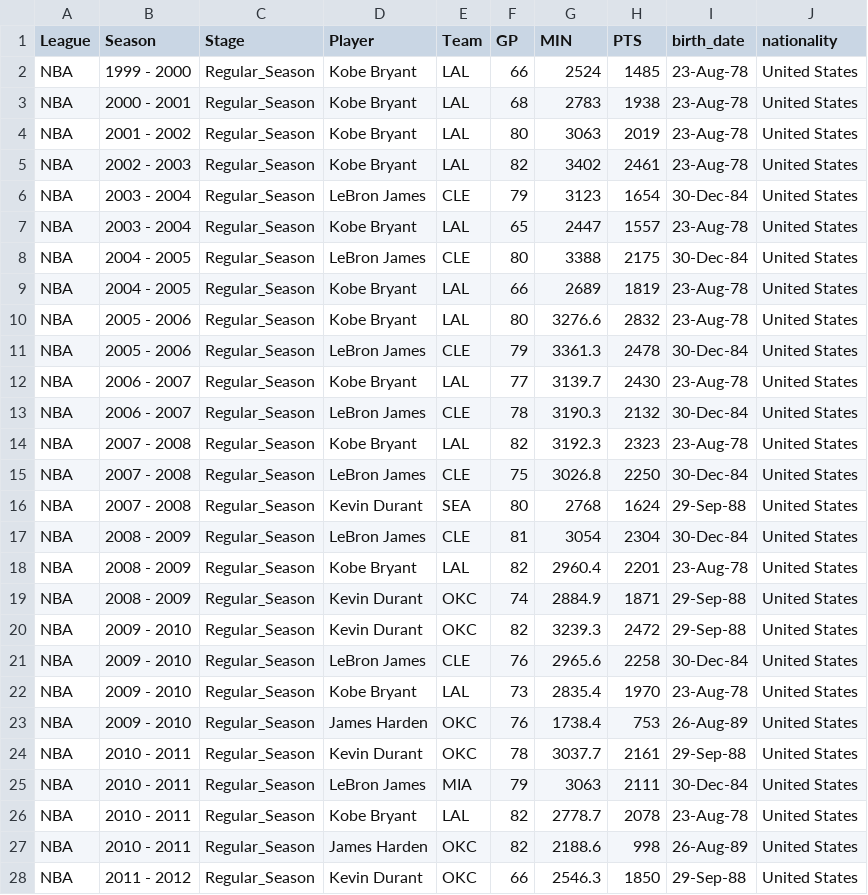
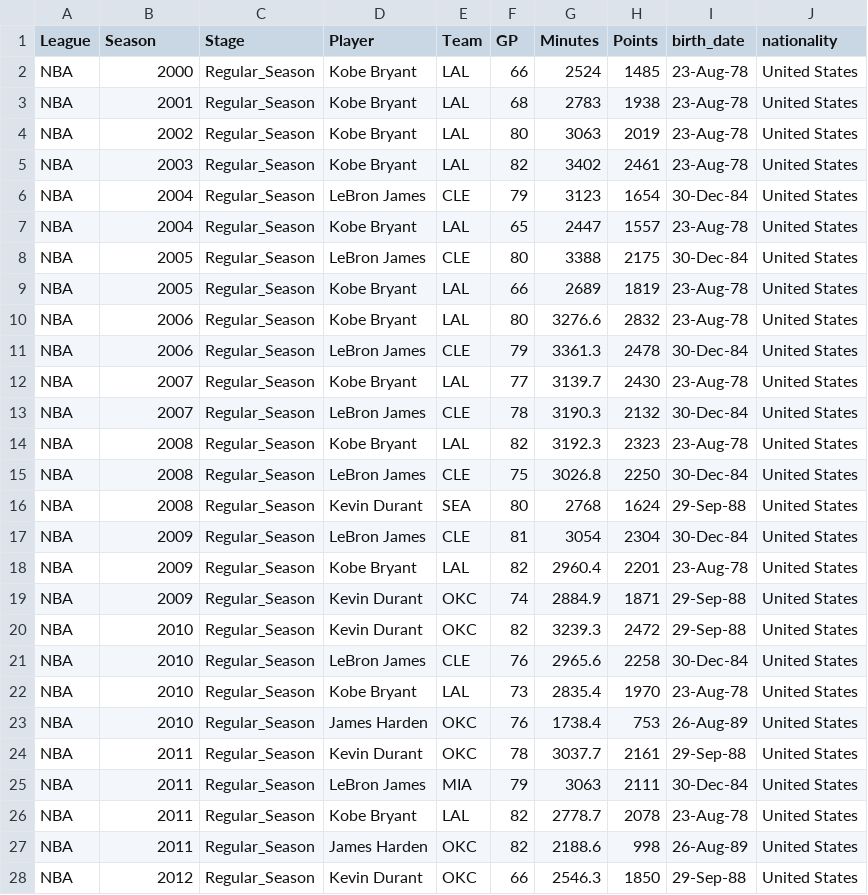
Before and after one commit to davidleshinski/Interactive-Data-Vis-Fall2020, a CSV file: data/nba_player_stats.csv, drawn as a sheet; only a part is shown; the diff covers the shown part only.

```diff
--- a/data/nba_player_stats.csv
+++ b/data/nba_player_stats.csv
@@ -1,28 +1,28 @@
-League,Season,Stage,Player,Team,GP,MIN,PTS,birth_date,nationality
-NBA,1999 - 2000,Regular_Season,Kobe Bryant,LAL,66,2524,1485,23-Aug-78,United States
-NBA,2000 - 2001,Regular_Season,Kobe Bryant,LAL,68,2783,1938,23-Aug-78,United States
-NBA,2001 - 2002,Regular_Season,Kobe Bryant,LAL,80,3063,2019,23-Aug-78,United States
-NBA,2002 - 2003,Regular_Season,Kobe Bryant,LAL,82,3402,2461,23-Aug-78,United States
-NBA,2003 - 2004,Regular_Season,LeBron James,CLE,79,3123,1654,30-Dec-84,United States
-NBA,2003 - 2004,Regular_Season,Kobe Bryant,LAL,65,2447,1557,23-Aug-78,United States
-NBA,2004 - 2005,Regular_Season,LeBron James,CLE,80,3388,2175,30-Dec-84,United States
-NBA,2004 - 2005,Regular_Season,Kobe Bryant,LAL,66,2689,1819,23-Aug-78,United States
-NBA,2005 - 2006,Regular_Season,Kobe Bryant,LAL,80,3276.6,2832,23-Aug-78,United States
-NBA,2005 - 2006,Regular_Season,LeBron James,CLE,79,3361.3,2478,30-Dec-84,United States
-NBA,2006 - 2007,Regular_Season,Kobe Bryant,LAL,77,3139.7,2430,23-Aug-78,United States
-NBA,2006 - 2007,Regular_Season,LeBron James,CLE,78,3190.3,2132,30-Dec-84,United States
-NBA,2007 - 2008,Regular_Season,Kobe Bryant,LAL,82,3192.3,2323,23-Aug-78,United States
-NBA,2007 - 2008,Regular_Season,LeBron James,CLE,75,3026.8,2250,30-Dec-84,United States
-NBA,2007 - 2008,Regular_Season,Kevin Durant,SEA,80,2768,1624,29-Sep-88,United States
-NBA,2008 - 2009,Regular_Season,LeBron James,CLE,81,3054,2304,30-Dec-84,United States
-NBA,2008 - 2009,Regular_Season,Kobe Bryant,LAL,82,2960.4,2201,23-Aug-78,United States
-NBA,2008 - 2009,Regular_Season,Kevin Durant,OKC,74,2884.9,1871,29-Sep-88,United States
-NBA,2009 - 2010,Regular_Season,Kevin Durant,OKC,82,3239.3,2472,29-Sep-88,United States
-NBA,2009 - 2010,Regular_Season,LeBron James,CLE,76,2965.6,2258,30-Dec-84,United States
-NBA,2009 - 2010,Regular_Season,Kobe Bryant,LAL,73,2835.4,1970,23-Aug-78,United States
-NBA,2009 - 2010,Regular_Season,James Harden,OKC,76,1738.4,753,26-Aug-89,United States
-NBA,2010 - 2011,Regular_Season,Kevin Durant,OKC,78,3037.7,2161,29-Sep-88,United States
-NBA,2010 - 2011,Regular_Season,LeBron James,MIA,79,3063,2111,30-Dec-84,United States
-NBA,2010 - 2011,Regular_Season,Kobe Bryant,LAL,82,2778.7,2078,23-Aug-78,United States
-NBA,2010 - 2011,Regular_Season,James Harden,OKC,82,2188.6,998,26-Aug-89,United States
-NBA,2011 - 2012,Regular_Season,Kevin Durant,OKC,66,2546.3,1850,29-Sep-88,United States
+League,Season,Stage,Player,Team,GP,Minutes,Points,birth_date,nationality
+NBA,2000,Regular_Season,Kobe Bryant,LAL,66,2524,1485,23-Aug-78,United States
+NBA,2001,Regular_Season,Kobe Bryant,LAL,68,2783,1938,23-Aug-78,United States
+NBA,2002,Regular_Season,Kobe Bryant,LAL,80,3063,2019,23-Aug-78,United States
+NBA,2003,Regular_Season,Kobe Bryant,LAL,82,3402,2461,23-Aug-78,United States
+NBA,2004,Regular_Season,LeBron James,CLE,79,3123,1654,30-Dec-84,United States
+NBA,2004,Regular_Season,Kobe Bryant,LAL,65,2447,1557,23-Aug-78,United States
+NBA,2005,Regular_Season,LeBron James,CLE,80,3388,2175,30-Dec-84,United States
+NBA,2005,Regular_Season,Kobe Bryant,LAL,66,2689,1819,23-Aug-78,United States
+NBA,2006,Regular_Season,Kobe Bryant,LAL,80,3276.6,2832,23-Aug-78,United States
+NBA,2006,Regular_Season,LeBron James,CLE,79,3361.3,2478,30-Dec-84,United States
+NBA,2007,Regular_Season,Kobe Bryant,LAL,77,3139.7,2430,23-Aug-78,United States
+NBA,2007,Regular_Season,LeBron James,CLE,78,3190.3,2132,30-Dec-84,United States
+NBA,2008,Regular_Season,Kobe Bryant,LAL,82,3192.3,2323,23-Aug-78,United States
+NBA,2008,Regular_Season,LeBron James,CLE,75,3026.8,2250,30-Dec-84,United States
+NBA,2008,Regular_Season,Kevin Durant,SEA,80,2768,1624,29-Sep-88,United States
+NBA,2009,Regular_Season,LeBron James,CLE,81,3054,2304,30-Dec-84,United States
+NBA,2009,Regular_Season,Kobe Bryant,LAL,82,2960.4,2201,23-Aug-78,United States
+NBA,2009,Regular_Season,Kevin Durant,OKC,74,2884.9,1871,29-Sep-88,United States
+NBA,2010,Regular_Season,Kevin Durant,OKC,82,3239.3,2472,29-Sep-88,United States
+NBA,2010,Regular_Season,LeBron James,CLE,76,2965.6,2258,30-Dec-84,United States
+NBA,2010,Regular_Season,Kobe Bryant,LAL,73,2835.4,1970,23-Aug-78,United States
+NBA,2010,Regular_Season,James Harden,OKC,76,1738.4,753,26-Aug-89,United States
+NBA,2011,Regular_Season,Kevin Durant,OKC,78,3037.7,2161,29-Sep-88,United States
+NBA,2011,Regular_Season,LeBron James,MIA,79,3063,2111,30-Dec-84,United States
+NBA,2011,Regular_Season,Kobe Bryant,LAL,82,2778.7,2078,23-Aug-78,United States
+NBA,2011,Regular_Season,James Harden,OKC,82,2188.6,998,26-Aug-89,United States
+NBA,2012,Regular_Season,Kevin Durant,OKC,66,2546.3,1850,29-Sep-88,United States
```
Also changed, not shown: 26 edited cells elsewhere in this file, 4 other files.
